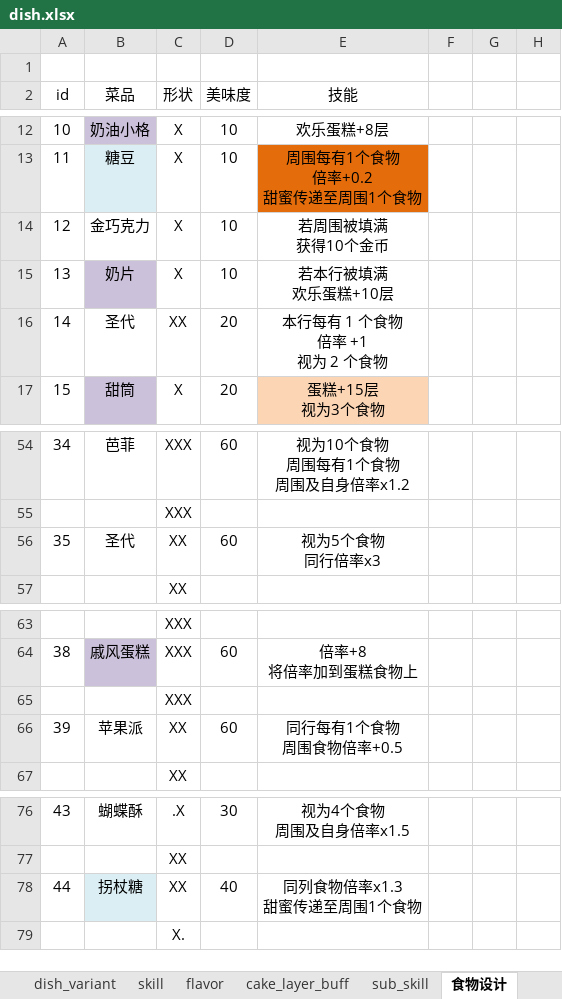
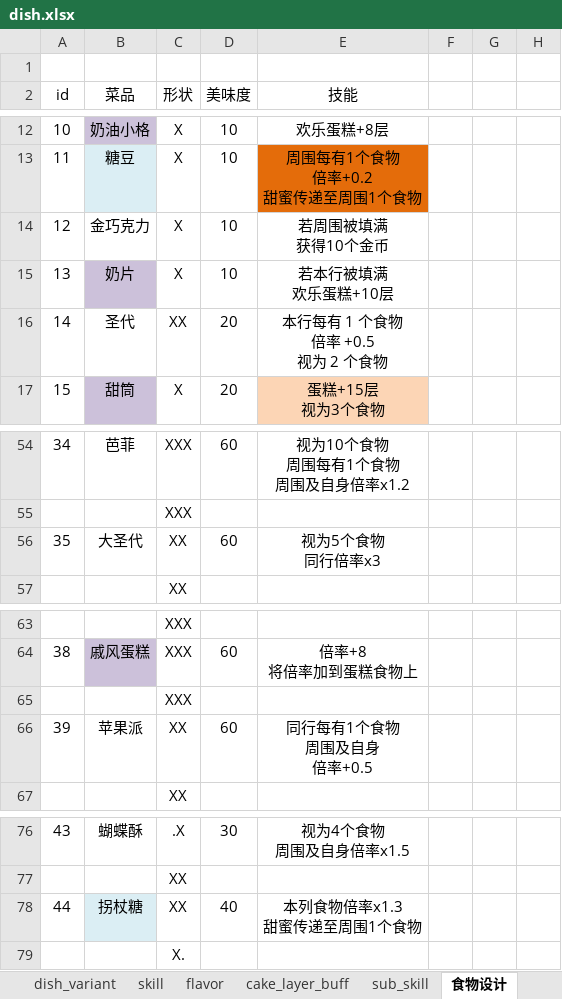
Before and after one commit to 2563495284/gourmetproject, an Excel workbook: GourmetProject/GameConfig/Datas/dish.xlsx, sheet 食物设计, drawn as a sheet; only a part is shown, gaps mark what is left out; values as stored, in another font and other column widths than the file's, no borders; ↵ is a line break in a cell; the diff names each change by its address in the sheet, - before the commit and + after, or states it on an @@ line.

```diff
--- a/GourmetProject/GameConfig/Datas/dish.xlsx (sheet 食物设计)
+++ b/GourmetProject/GameConfig/Datas/dish.xlsx (sheet 食物设计)
-E16 (技能): 本行每有 1 个食物 ↵ 倍率 +1 ↵ 视为 2 个食物
+E16 (技能): 本行每有 1 个食物 ↵ 倍率 +0.5 ↵ 视为 2 个食物
-B56 (菜品): 圣代
+B56 (菜品): 大圣代
-E66 (技能): 同行每有1个食物 ↵ 周围食物倍率+0.5
+E66 (技能): 同行每有1个食物 ↵ 周围及自身 ↵ 倍率+0.5
-E78 (技能): 同列食物倍率x1.3 ↵ 甜蜜传递至周围1个食物
+E78 (技能): 本列食物倍率x1.3 ↵ 甜蜜传递至周围1个食物
```
Also changed, not shown: sheet sub_skill, sheet skill, sheet dish_base, formulas that keep their value, 5 other files.
